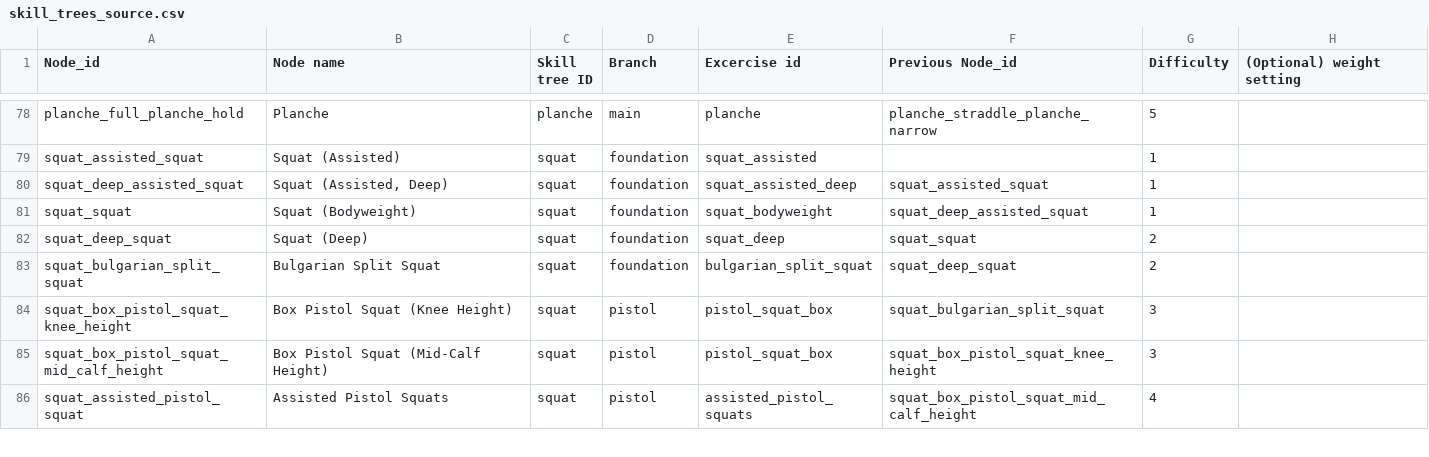
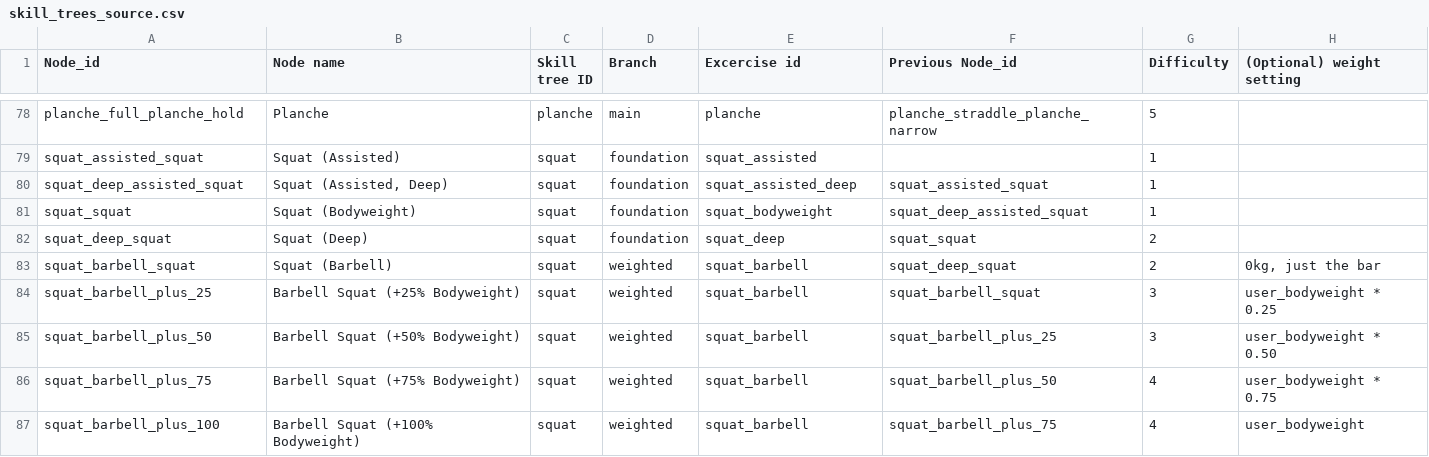
Before and after one commit to MarkwinVI/forma-app, a CSV file: data/skill_trees_source.csv, drawn as a sheet; only a part is shown, gaps mark what is left out; the shorter side is filled out with more unchanged rows; the diff covers the shown part only.

```diff
--- a/data/skill_trees_source.csv
+++ b/data/skill_trees_source.csv
@@ -82,2 +82,6 @@ squat_squat,Squat (Bodyweight),squat,foundation,squat_bodyweight,squat_deep_assi
 squat_deep_squat,Squat (Deep),squat,foundation,squat_deep,squat_squat,2,
-squat_bulgarian_split_squat,Bulgarian Split Squat,squat,foundation,bulgarian_split_squat,squat_deep_squat,2,
+squat_barbell_squat,Squat (Barbell),squat,weighted,squat_barbell,squat_deep_squat,2,"0kg, just the bar"
+squat_barbell_plus_25,Barbell Squat (+25% Bodyweight),squat,weighted,squat_barbell,squat_barbell_squat,3,user_bodyweight * 0.25
+squat_barbell_plus_50,Barbell Squat (+50% Bodyweight),squat,weighted,squat_barbell,squat_barbell_plus_25,3,user_bodyweight * 0.50
+squat_barbell_plus_75,Barbell Squat (+75% Bodyweight),squat,weighted,squat_barbell,squat_barbell_plus_50,4,user_bodyweight * 0.75
+squat_barbell_plus_100,Barbell Squat (+100% Bodyweight),squat,weighted,squat_barbell,squat_barbell_plus_75,4,user_bodyweight
```
Also changed, not shown: 5 added rows and 18 edited cells elsewhere in this file, 12 other files.
